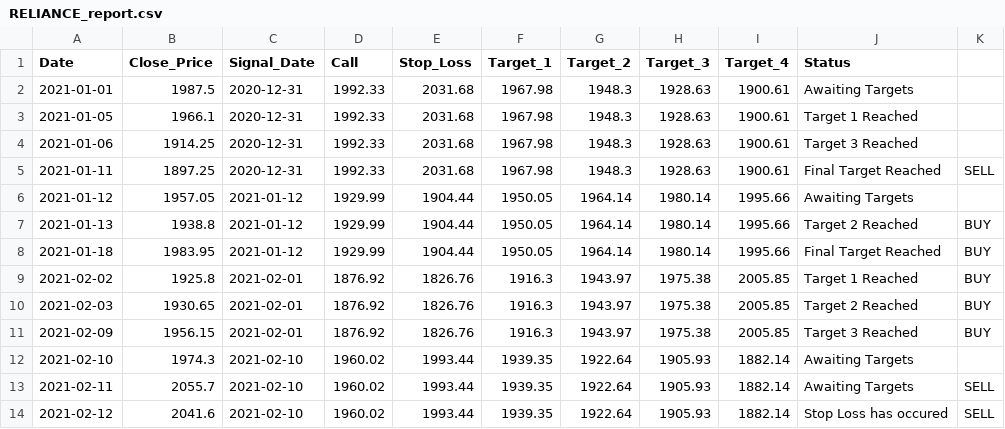
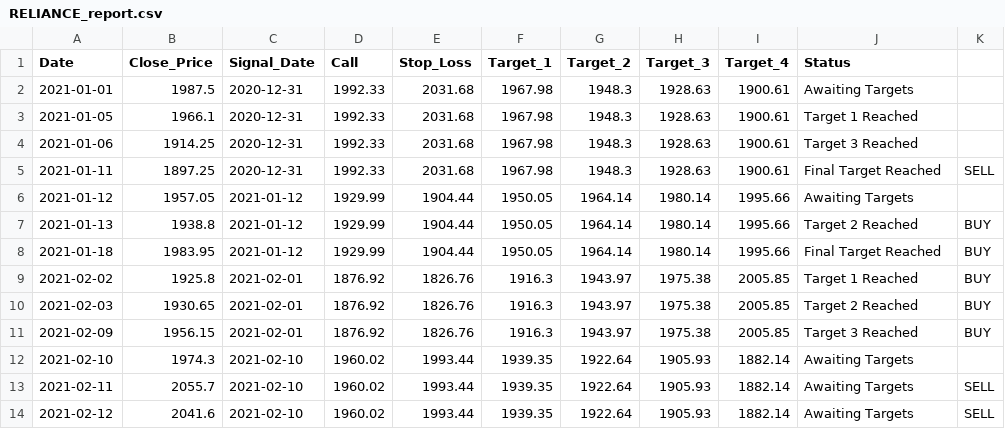
Before and after one commit to Harsh-Sanklecha/stockanalysis, a CSV file: media/RELIANCE_report.csv, drawn as a sheet.

```diff
--- a/media/RELIANCE_report.csv
+++ b/media/RELIANCE_report.csv
@@ -13,2 +13,2 @@ Date,Close_Price,Signal_Date,Call,Stop_Loss,Target_1,Target_2,Target_3,Target_4,
 2021-02-11,2055.7,2021-02-10,1960.02,1993.44,1939.35,1922.64,1905.93,1882.14,Awaiting Targets,SELL
-2021-02-12,2041.6,2021-02-10,1960.02,1993.44,1939.35,1922.64,1905.93,1882.14,Stop Loss has occured,SELL
+2021-02-12,2041.6,2021-02-10,1960.02,1993.44,1939.35,1922.64,1905.93,1882.14,Awaiting Targets,SELL
```
Also changed, not shown: 1 other file.
